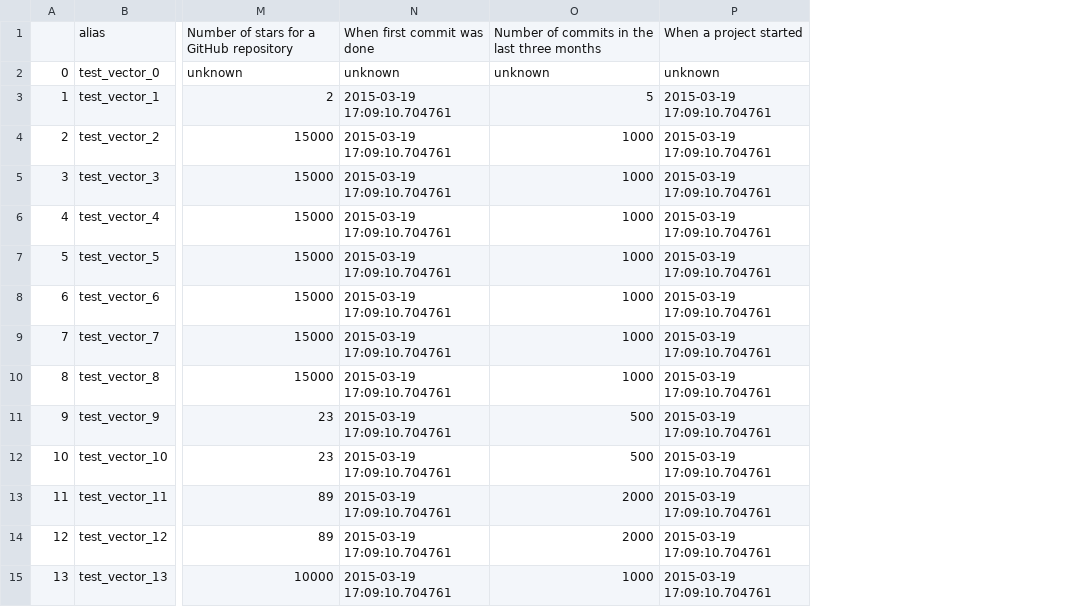
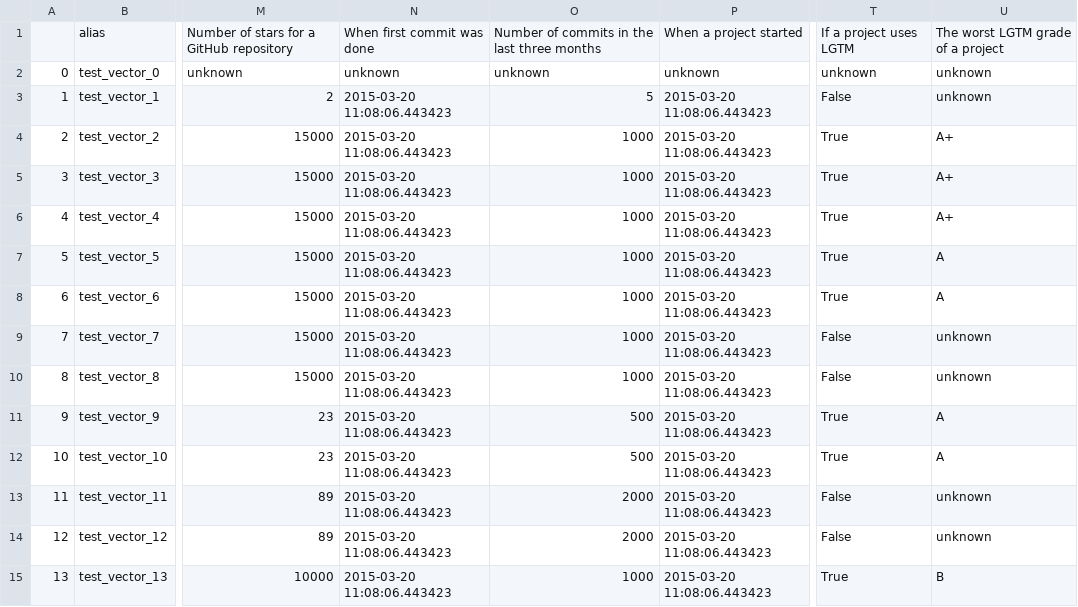
Before and after one commit to SAP/fosstars-rating-core, a CSV file: src/main/resources/com/sap/sgs/phosphor/fosstars/model/rating/oss/OssSecurityRatingTestVectors.csv, drawn as a sheet; only a part is shown, gaps mark what is left out; removed rows and columns are numbered as before the commit, all else as after; the diff names each change by its address in the sheet, - before the commit and + after, or states it on an @@ line.

Commit message:
Updated OssSecurityScore to use sub-scores
- Updated the OssSecurityScore to use AverageCompositeScore
- Updated the OssSecurityScore to use DependencyScanScore and LgtmScore
- Added a new AbstractScore.score(Class) method
- Ignored OssSecurityScoreTuningWithCMAESTest.loadTestVectorsFromCSV() test, see #68
- Updated the test vectors
- Updated the tests

This addresses #24 and #67

```diff
--- a/src/main/resources/com/sap/sgs/phosphor/fosstars/model/rating/oss/OssSecurityRatingTestVectors.csv
+++ b/src/main/resources/com/sap/sgs/phosphor/fosstars/model/rating/oss/OssSecurityRatingTestVectors.csv
-column N, rows 1-15: When first commit was done | unknown | 2015-03-19 17:09:10.704761 | 2015-03-19 17:09:10.704761 | 2015-03-19 17:09:10.704761 | 2015-03-19 17:09:10.704761 | 2015-03-19 17:09:10.704761 | 2015-03-19 17:09:10.704761 | 2015-03-19 17:09:10.704761 | 2015-03-19 17:09:10.704761 | 2015-03-19 17:09:10.704761 | 2015-03-19 17:09:10.704761 | 2015-03-19 17:09:10.704761 | 2015-03-19 17:09:10.704761 | 2015-03-19 17:09:10.704761
+column N, rows 1-15: When first commit was done | unknown | 2015-03-20 11:08:06.443423 | 2015-03-20 11:08:06.443423 | 2015-03-20 11:08:06.443423 | 2015-03-20 11:08:06.443423 | 2015-03-20 11:08:06.443423 | 2015-03-20 11:08:06.443423 | 2015-03-20 11:08:06.443423 | 2015-03-20 11:08:06.443423 | 2015-03-20 11:08:06.443423 | 2015-03-20 11:08:06.443423 | 2015-03-20 11:08:06.443423 | 2015-03-20 11:08:06.443423 | 2015-03-20 11:08:06.443423
-column P, rows 1-15: When a project started | unknown | 2015-03-19 17:09:10.704761 | 2015-03-19 17:09:10.704761 | 2015-03-19 17:09:10.704761 | 2015-03-19 17:09:10.704761 | 2015-03-19 17:09:10.704761 | 2015-03-19 17:09:10.704761 | 2015-03-19 17:09:10.704761 | 2015-03-19 17:09:10.704761 | 2015-03-19 17:09:10.704761 | 2015-03-19 17:09:10.704761 | 2015-03-19 17:09:10.704761 | 2015-03-19 17:09:10.704761 | 2015-03-19 17:09:10.704761
+column P, rows 1-15: When a project started | unknown | 2015-03-20 11:08:06.443423 | 2015-03-20 11:08:06.443423 | 2015-03-20 11:08:06.443423 | 2015-03-20 11:08:06.443423 | 2015-03-20 11:08:06.443423 | 2015-03-20 11:08:06.443423 | 2015-03-20 11:08:06.443423 | 2015-03-20 11:08:06.443423 | 2015-03-20 11:08:06.443423 | 2015-03-20 11:08:06.443423 | 2015-03-20 11:08:06.443423 | 2015-03-20 11:08:06.443423 | 2015-03-20 11:08:06.443423
+column T, rows 1-15: If a project uses LGTM | unknown | False | True | True | True | True | True | False | False | True | True | False | False | True
+column U, rows 1-15: The worst LGTM grade of a project | unknown | unknown | A+ | A+ | A+ | A | A | unknown | unknown | A | A | unknown | unknown | B
```
Also changed, not shown: src/main/resources/com/sap/sgs/phosphor/fosstars/model/score/oss/ProjectSecurityTestingScoreTestVectors.csv, 11 other files.
